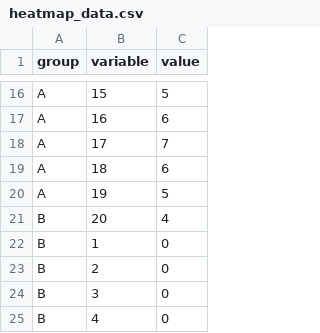
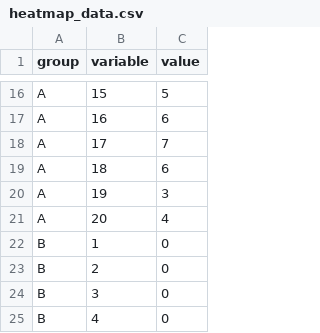
Before and after one commit to digitalin1/heatmap, a CSV file: heatmap_data.csv, drawn as a sheet; only a part is shown, gaps mark what is left out.

Commit message:
Update heatmap_data.csv

```diff
--- a/heatmap_data.csv
+++ b/heatmap_data.csv
@@ -19,4 +19,4 @@ A,17,7
 A,18,6
-A,19,5
-B,20,4
+A,19,3
+A,20,4
 B,1,0
```
